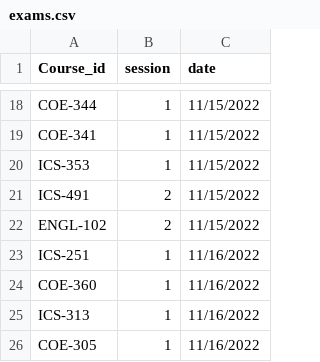
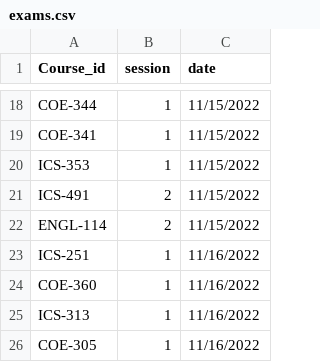
Before and after one commit to ybalkhateeb/AutomationExaminationSystem, a CSV file: src/app/csvFiles/exams.csv, drawn as a sheet; only a part is shown, gaps mark what is left out.

Commit message:
Update exams.csv

```diff
--- a/src/app/csvFiles/exams.csv
+++ b/src/app/csvFiles/exams.csv
@@ -21,3 +21,3 @@ ICS-353,1,11/15/2022
 ICS-491,2,11/15/2022
-ENGL-102,2,11/15/2022
+ENGL-114,2,11/15/2022
 ICS-251,1,11/16/2022
```
